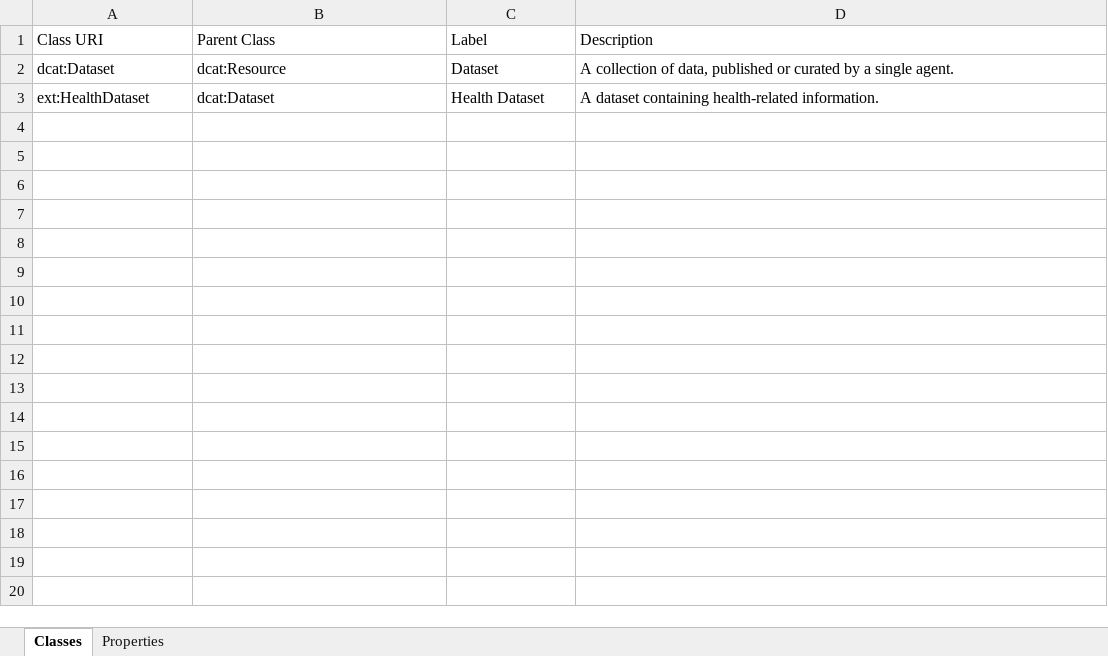
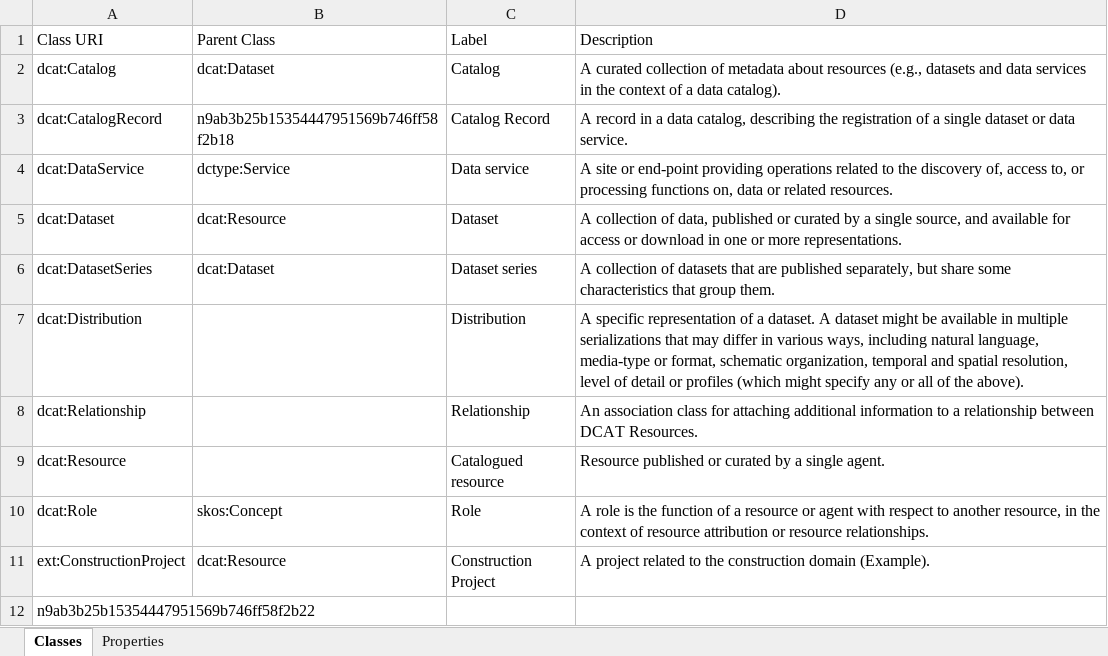
Before and after one commit to jundahuang9123/ConstructDCAT-AP, an Excel workbook: backend/ontology_definition.xlsx, sheet Classes, drawn as a sheet; values as stored, in another font and other column widths than the file's, no borders; removed rows and columns are numbered as before the commit, all else as after; the diff names each change by its address in the sheet, - before the commit and + after, or states it on an @@ line.

```diff
--- a/backend/ontology_definition.xlsx (sheet Classes)
+++ b/backend/ontology_definition.xlsx (sheet Classes)
+row 2: dcat:Catalog | dcat:Dataset | Catalog | A curated collection of metadata about resources (e.g., datasets and data services in the context of a data catalog).
+row 3: dcat:CatalogRecord | n9ab3b25b15354447951569b746ff58f2b18 | Catalog Record | A record in a data catalog, describing the registration of a single dataset or data service.
+row 4: dcat:DataService | dctype:Service | Data service | A site or end-point providing operations related to the discovery of, access to, or processing functions on, data or related resources.
-D5 (Description): …a single agent.
+D5 (Description): …a single source, and available for access or download in one or more representations.
-row 3: ext:HealthDataset | dcat:Dataset | Health Dataset | A dataset containing health-related information.
+row 6: dcat:DatasetSeries | dcat:Dataset | Dataset series | A collection of datasets that are published separately, but share some characteristics that group them.
+row 7: dcat:Distribution |  | Distribution | A specific representation of a dataset. A dataset might be available in multiple serializations that may differ in various ways, including natural language, media-type or format, schematic organization, temporal and spatial resolution, level of detail or profiles (which might specify any or all of the above).
+row 8: dcat:Relationship |  | Relationship | An association class for attaching additional information to a relationship between DCAT Resources.
+row 9: dcat:Resource |  | Catalogued resource | Resource published or curated by a single agent.
+row 10: dcat:Role | skos:Concept | Role | A role is the function of a resource or agent with respect to another resource, in the context of resource attribution or resource relationships.
+row 11: ext:ConstructionProject | dcat:Resource | Construction Project | A project related to the construction domain (Example).
+row 12: n9ab3b25b15354447951569b746ff58f2b22
```
Also changed, not shown: sheet Properties.
